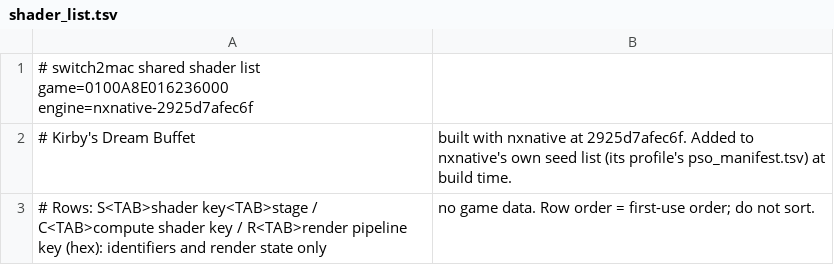
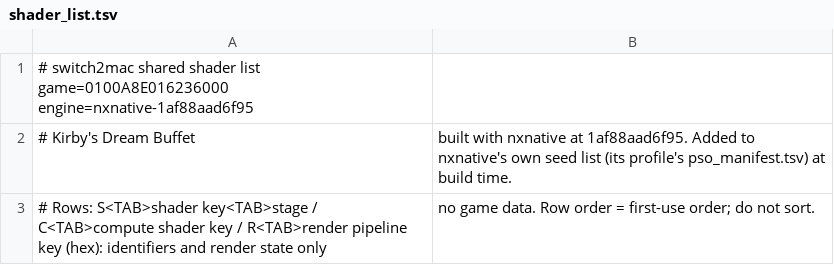
Before and after one commit to Hengle/switch2mac, a TSV file: games/kirby-s-dream-buffet/shader_list.tsv, drawn as a sheet.

```diff
--- a/games/kirby-s-dream-buffet/shader_list.tsv
+++ b/games/kirby-s-dream-buffet/shader_list.tsv
@@ -1,3 +1,3 @@
-# switch2mac shared shader list	game=0100A8E016236000	engine=nxnative-2925d7afec6f
-# Kirby's Dream Buffet, built with nxnative at 2925d7afec6f. Added to nxnative's own seed list (its profile's pso_manifest.tsv) at build time.
+# switch2mac shared shader list	game=0100A8E016236000	engine=nxnative-1af88aad6f95
+# Kirby's Dream Buffet, built with nxnative at 1af88aad6f95. Added to nxnative's own seed list (its profile's pso_manifest.tsv) at build time.
 # Rows: S<TAB>shader key<TAB>stage / C<TAB>compute shader key / R<TAB>render pipeline key (hex): identifiers and render state only, no game data. Row order = first-use order; do not sort.
```
Also changed, not shown: 2 other files.
